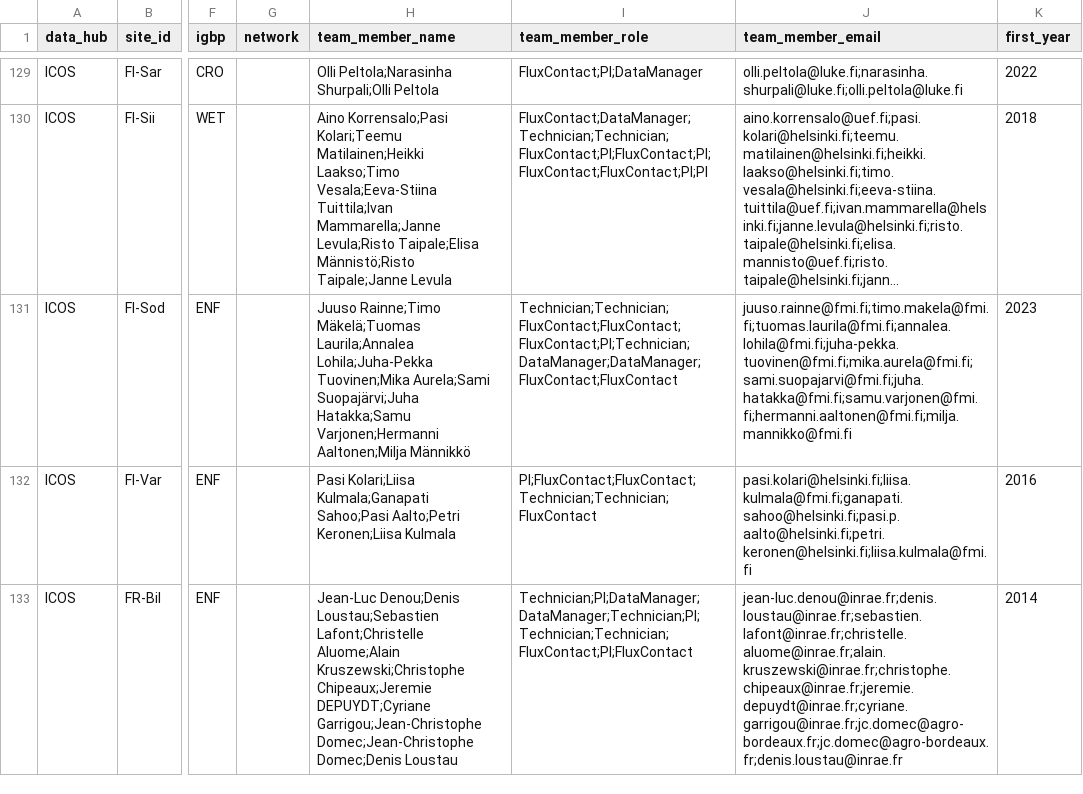
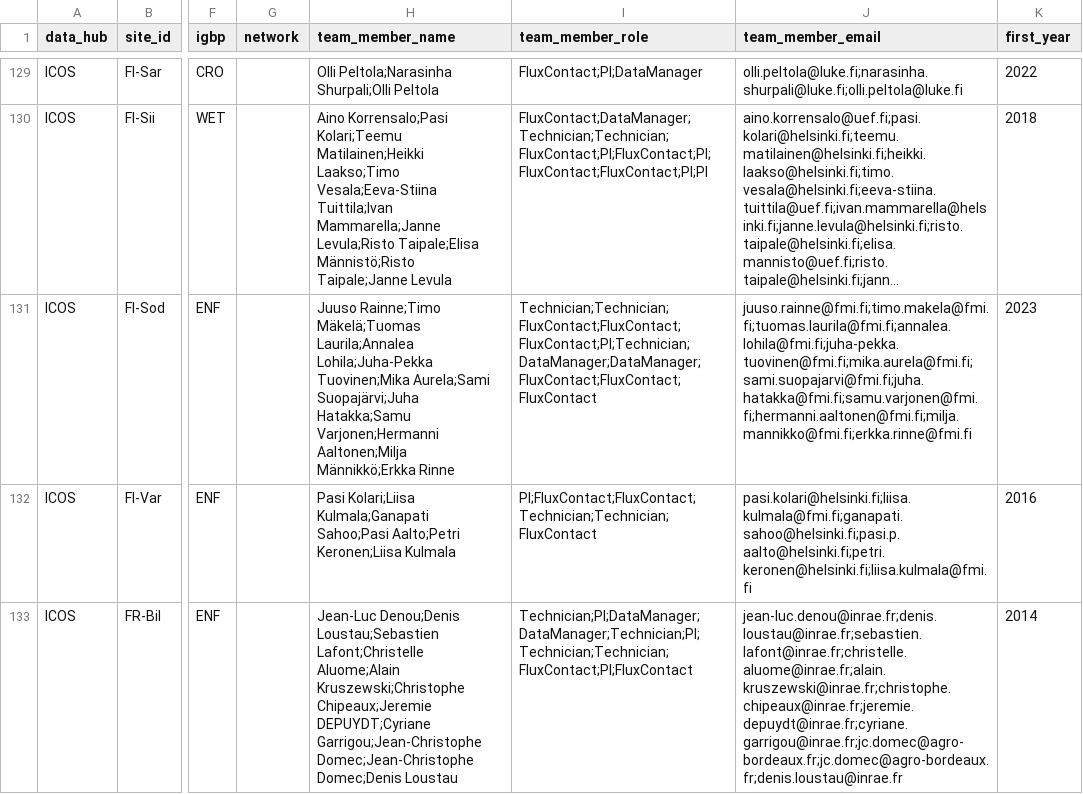
Before and after one commit to trevorkeenan/trevorkeenan.github.io, a CSV file: assets/shuttle_snapshot.csv, drawn as a sheet; only a part is shown, gaps mark what is left out; long unchanged cells end in …; the diff covers the shown part only; the diff names each change by its address in the sheet, - before the commit and + after, or states it on an @@ line.

```diff
--- a/assets/shuttle_snapshot.csv
+++ b/assets/shuttle_snapshot.csv
-H131 (team_member_name): …Varjonen;Hermanni Aaltonen;Milja Männikkö
+H131 (team_member_name): …Varjonen;Hermanni Aaltonen;Milja Männikkö;Erkka Rinne
-I131 (team_member_role): Technician;Technician;FluxContact;FluxContact;FluxContact;PI;Technician;DataManager;DataManager;FluxContact;FluxContact
+I131 (team_member_role): Technician;Technician;FluxContact;FluxContact;FluxContact;PI;Technician;DataManager;DataManager;FluxContact;FluxContact;FluxContact
-J131 (team_member_email): juuso.rainne@fmi.fi;timo.makela@fmi.fi;tuomas.laurila@fmi.fi;annalea.lohila@fmi.fi;juha-pekka.tuovinen@fmi.fi;mika.aurela@fmi.fi;sami.suopajarvi@fmi.fi;juha.hatakka@fmi.fi;samu.varjonen@fmi.fi;hermanni.aaltonen@fmi.fi;milja.mannikko@fmi.fi
+J131 (team_member_email): juuso.rainne@fmi.fi;timo.makela@fmi.fi;tuomas.laurila@fmi.fi;annalea.lohila@fmi.fi;juha-pekka.tuovinen@fmi.fi;mika.aurela@fmi.fi;sami.suopajarvi@fmi.fi;juha.hatakka@fmi.fi;samu.varjonen@fmi.fi;hermanni.aaltonen@fmi.fi;milja.mannikko@fmi.fi;erkka.rinne@fmi.fi
```
Also changed, not shown: 1 added row elsewhere in this file, 1 other file.
